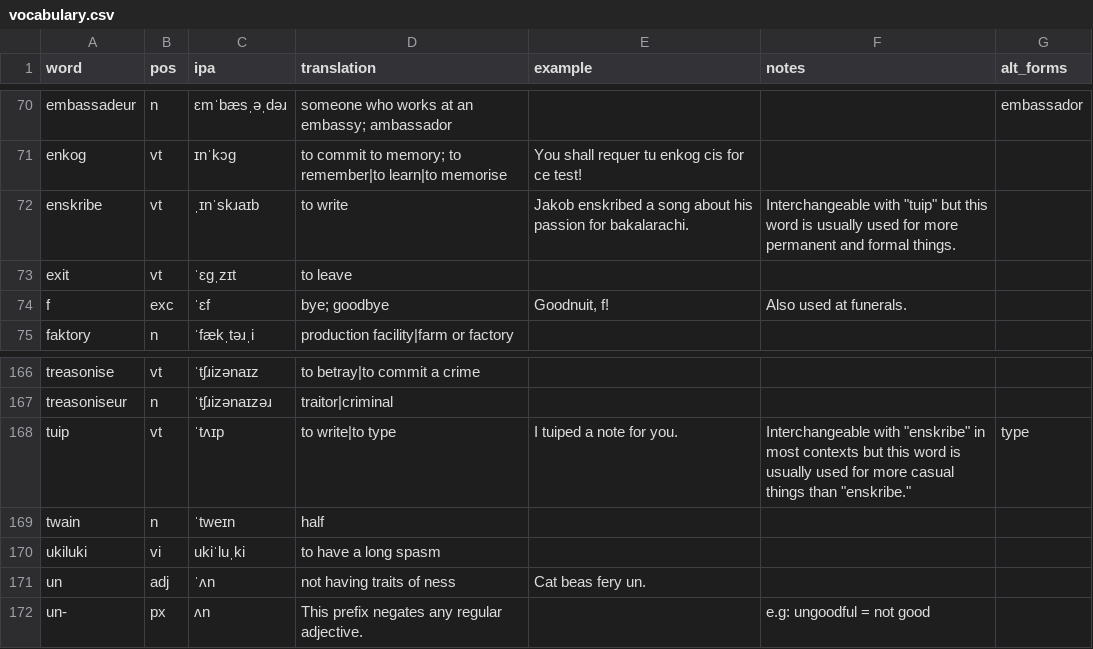
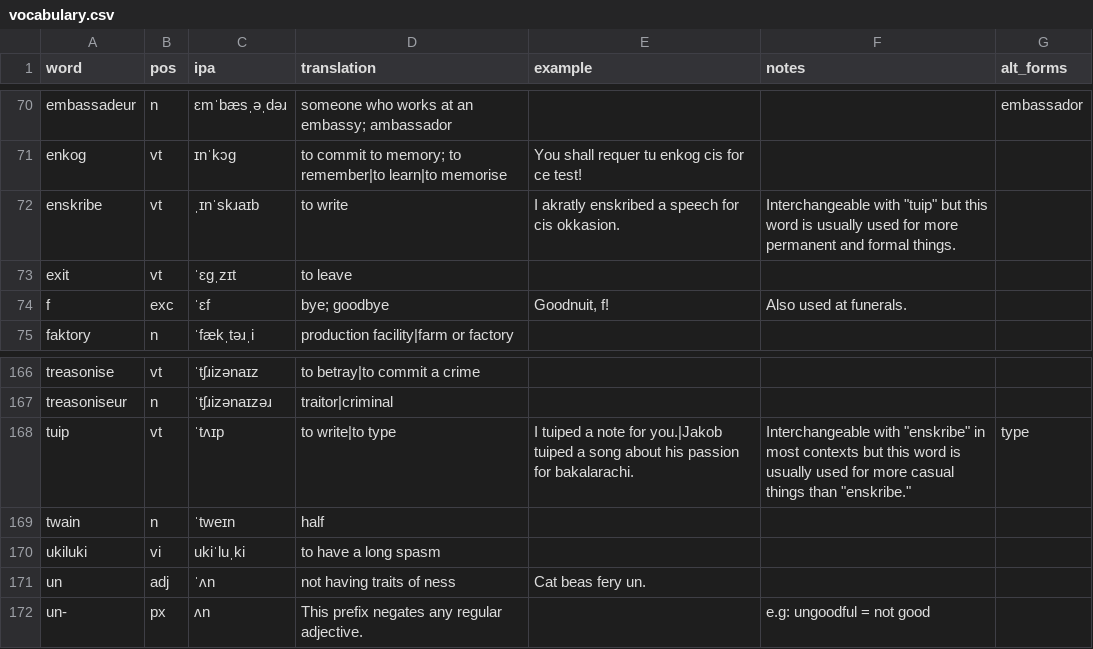
Before and after one commit to SeriousGuy888/Billzonian, a CSV file: vocabulary.csv, drawn as a sheet; only a part is shown, gaps mark what is left out.

Commit message:
Update vocabulary.csv

```diff
--- a/vocabulary.csv
+++ b/vocabulary.csv
@@ -71,3 +71,3 @@ embassadeur,n,ɛmˈbæsˌəˌdəɹ,someone who works at an embassy; ambassador,,
 enkog,vt,ɪnˈkɔg,to commit to memory; to remember|to learn|to memorise,You shall requer tu enkog cis for ce test!,,
-enskribe,vt,ˌɪnˈskɹaɪb,to write,Jakob enskribed a song about his passion for bakalarachi.,"Interchangeable with ""tuip"" but this word is usually used for more permanent and formal things.",
+enskribe,vt,ˌɪnˈskɹaɪb,to write,I akratly enskribed a speech for cis okkasion.,"Interchangeable with ""tuip"" but this word is usually used for more permanent and formal things.",
 exit,vt,ˈɛgˌzɪt,to leave,,,
@@ -167,3 +167,3 @@ treasonise,vt,ˈtʃɹizənaɪz,to betray|to commit a crime,,,
 treasoniseur,n,ˈtʃɹizənaɪzəɹ,traitor|criminal,,,
-tuip,vt,ˈtʌɪp,to write|to type,I tuiped a note for you.,"Interchangeable with ""enskribe"" in most contexts but this word is usually used for more casual things than ""enskribe.""",type
+tuip,vt,ˈtʌɪp,to write|to type,I tuiped a note for you.|Jakob tuiped a song about his passion for bakalarachi.,"Interchangeable with ""enskribe"" in most contexts but this word is usually used for more casual things than ""enskribe.""",type
 twain,n,ˈtweɪn,half,,,
```
